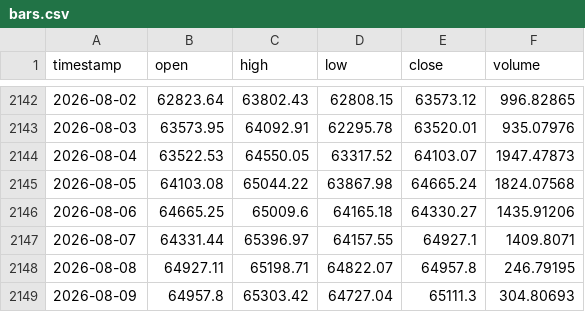
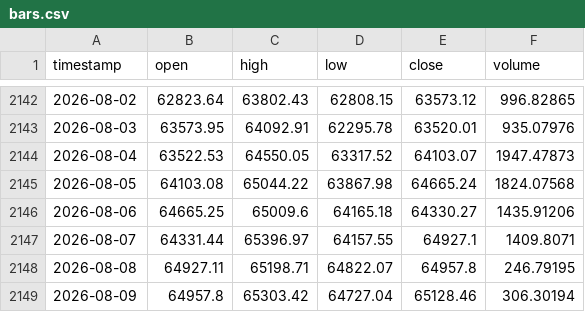
Before and after one commit to edwardsdiezel2008-svg/Trading, a CSV file: paper_trading/bars.csv, drawn as a sheet; only a part is shown, gaps mark what is left out.

```diff
--- a/paper_trading/bars.csv
+++ b/paper_trading/bars.csv
@@ -2148,2 +2148,2 @@ timestamp,open,high,low,close,volume
 2026-08-08,64927.11,65198.71,64822.07,64957.8,246.79195
-2026-08-09,64957.8,65303.42,64727.04,65111.3,304.80693
+2026-08-09,64957.8,65303.42,64727.04,65128.46,306.30194
```
Also changed, not shown: paper_trading/bars_15m.csv, paper_trading/bars_eth.csv, 29 other files.
